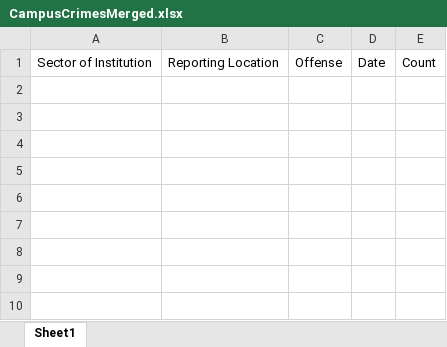
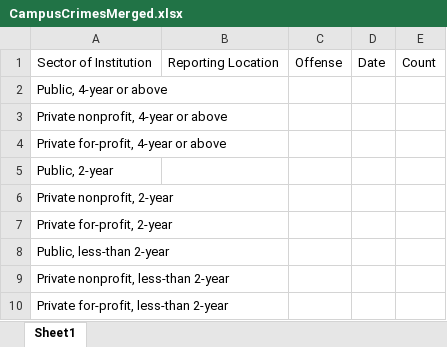
Before and after one commit to HashedDan/CampusCrimes, an Excel workbook: CampusCrimesMerged.xlsx, sheet Sheet1, drawn as a sheet; values as stored, in another font and other column widths than the file's, no borders; the diff names each change by its address in the sheet, - before the commit and + after, or states it on an @@ line.

Commit message:
Copied Sector of Institution fields (1 to 1) from Arrest.xls To CampusCrimesMerged.xls for Reporting Location = On Campus, Offense = Arrest - Illegal Weapon Possessions.

```diff
--- a/CampusCrimesMerged.xlsx (sheet Sheet1)
+++ b/CampusCrimesMerged.xlsx (sheet Sheet1)
+row 2: Public, 4-year or above
+row 3: Private nonprofit, 4-year or above
+row 4: Private for-profit, 4-year or above
+row 5: Public, 2-year
+row 6: Private nonprofit, 2-year
+row 7: Private for-profit, 2-year
+row 8: Public, less-than 2-year
+row 9: Private nonprofit, less-than 2-year
+row 10: Private for-profit, less-than 2-year
```
